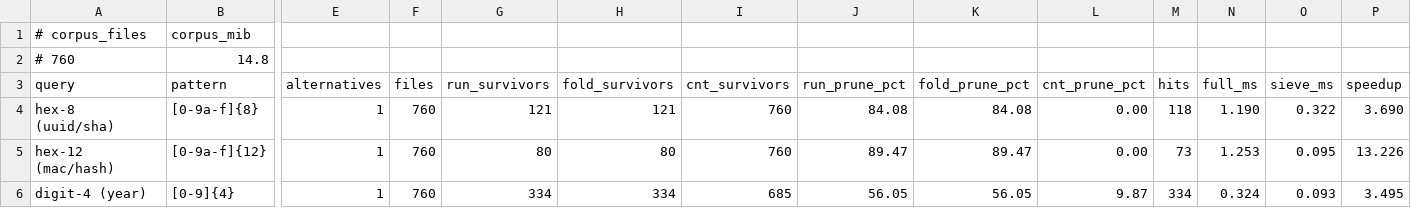
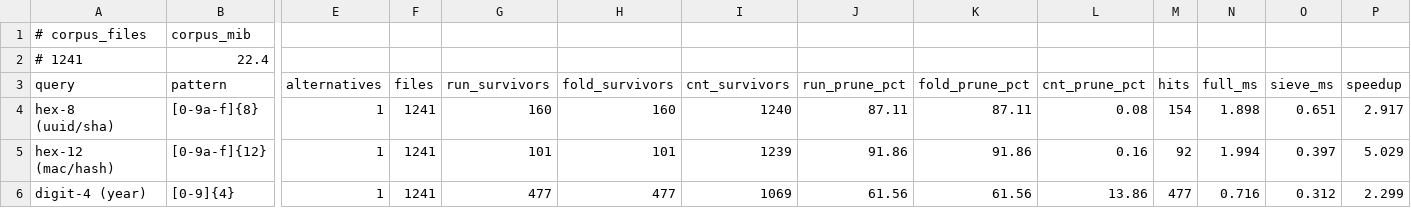
Before and after one commit to The-Billy-Company/irregex, a CSV file: bench/certificate/artifact/crest.csv, drawn as a sheet; only a part is shown, gaps mark what is left out; removed rows and columns are numbered as before the commit, all else as after; rows hold the shown columns only; the diff covers the shown part only; the diff names each change by its address in the sheet, - before the commit and + after, or states it on an @@ line.

Commit message:
fix: point the crest certificate mint at the corpus it measured
crest.sh cd's into CORPUS to run the proof -- every lane resolves its
own roots relative to wherever it stands -- but copied its evidence
CSV from ${KERNEL}/.local/crest-evidence/crest.csv, the path
bench.zig's writer only matches when CORPUS == KERNEL. Point
GIST_CORPUS_ROOT anywhere else, as the certificate's own declared
ecosystem-v1 corpus does, and it silently spliced a leftover
self-checkout run instead of the corpus the proof had just measured
and printed to the terminal.

Re-minted Layer E against the real 1241-file ecosystem-v1 corpus with
the codepoint-run lane landed: \d{6} 64.1% -> 74.5% pruned, \d{4}
41.7% -> 53.7%, \s{4} 5.3% -> 14.3%, 0 false negatives across 96,000
randomized checks. Only the Layer E section moved.

```diff
--- a/bench/certificate/artifact/crest.csv
+++ b/bench/certificate/artifact/crest.csv
-row 2: # 760 | 14.8
+row 2: # 1241 | 22.4
-F4:F6 (files): 760
+F4:F6 (files): 1241
-G4 (run_survivors): 121
+G4 (run_survivors): 160
-H4 (fold_survivors): 121
+H4 (fold_survivors): 160
-I4 (cnt_survivors): 760
+I4 (cnt_survivors): 1240
-J4 (run_prune_pct): 84.08
+J4 (run_prune_pct): 87.11
-K4 (fold_prune_pct): 84.08
+K4 (fold_prune_pct): 87.11
-L4 (cnt_prune_pct): 0.00
+L4 (cnt_prune_pct): 0.08
-M4 (hits): 118
+M4 (hits): 154
-N4 (full_ms): 1.190
+N4 (full_ms): 1.898
-O4 (sieve_ms): 0.322
+O4 (sieve_ms): 0.651
-P4 (speedup): 3.690
+P4 (speedup): 2.917
-G5 (run_survivors): 80
+G5 (run_survivors): 101
-H5 (fold_survivors): 80
+H5 (fold_survivors): 101
-I5 (cnt_survivors): 760
+I5 (cnt_survivors): 1239
-J5 (run_prune_pct): 89.47
+J5 (run_prune_pct): 91.86
-K5 (fold_prune_pct): 89.47
+K5 (fold_prune_pct): 91.86
-L5 (cnt_prune_pct): 0.00
+L5 (cnt_prune_pct): 0.16
-M5 (hits): 73
+M5 (hits): 92
-N5 (full_ms): 1.253
+N5 (full_ms): 1.994
-O5 (sieve_ms): 0.095
+O5 (sieve_ms): 0.397
-P5 (speedup): 13.226
+P5 (speedup): 5.029
-G6 (run_survivors): 334
+G6 (run_survivors): 477
-H6 (fold_survivors): 334
+H6 (fold_survivors): 477
-I6 (cnt_survivors): 685
+I6 (cnt_survivors): 1069
-J6 (run_prune_pct): 56.05
+J6 (run_prune_pct): 61.56
-K6 (fold_prune_pct): 56.05
+K6 (fold_prune_pct): 61.56
-L6 (cnt_prune_pct): 9.87
+L6 (cnt_prune_pct): 13.86
-M6 (hits): 334
+M6 (hits): 477
-N6 (full_ms): 0.324
+N6 (full_ms): 0.716
-O6 (sieve_ms): 0.093
+O6 (sieve_ms): 0.312
-P6 (speedup): 3.495
+P6 (speedup): 2.299
```
Also changed, not shown: 152 edited cells elsewhere in this file, 4 other files.
